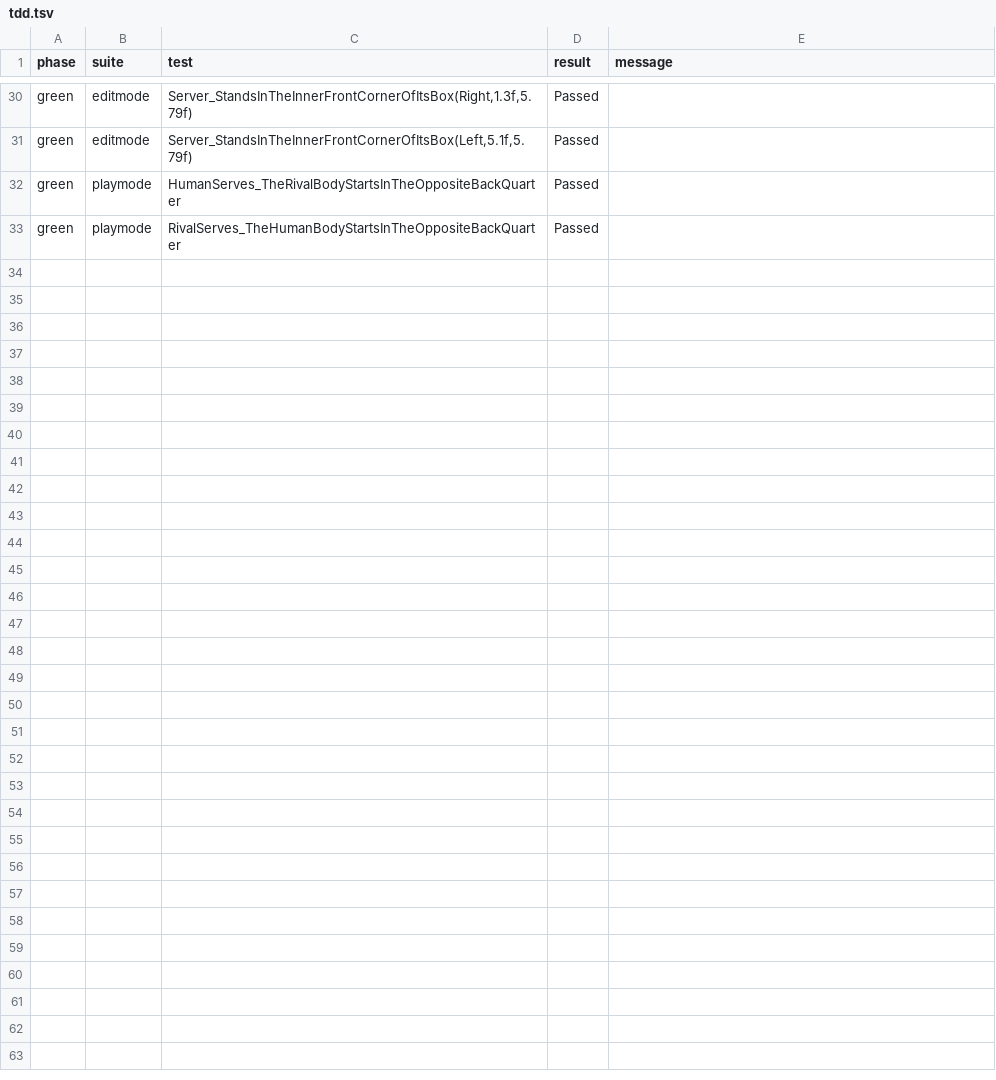
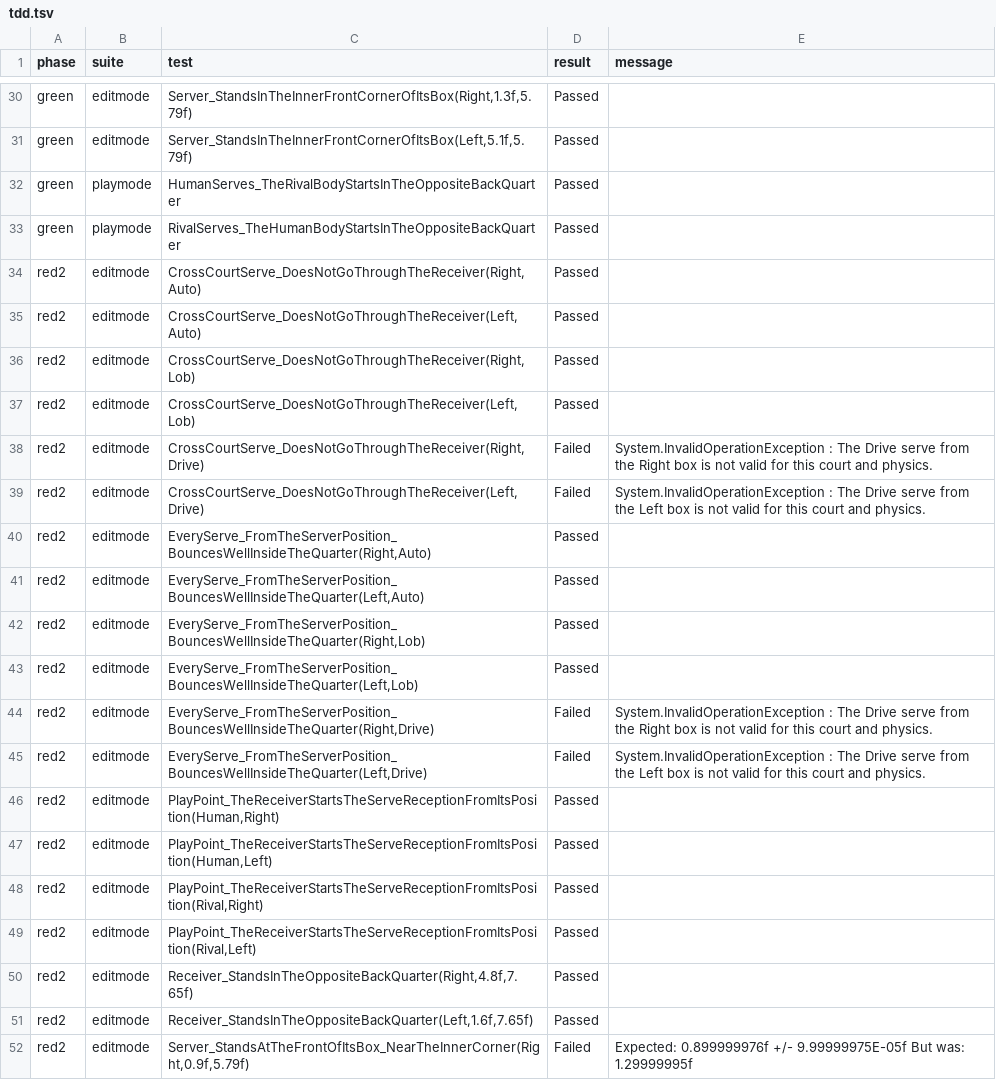
Before and after one commit to rafaallendes-boop/squash-clash, a TSV file: docs/validation/evidence/2026-11-26-posiciones-saque/tdd.tsv, drawn as a sheet; only a part is shown, gaps mark what is left out; the diff covers the shown part only; the diff names each change by its address in the sheet, - before the commit and + after, or states it on an @@ line.

```diff
--- a/docs/validation/evidence/2026-11-26-posiciones-saque/tdd.tsv
+++ b/docs/validation/evidence/2026-11-26-posiciones-saque/tdd.tsv
+row 34: red2 | editmode | CrossCourtServe_DoesNotGoThroughTheReceiver(Right,Auto) | Passed
+row 35: red2 | editmode | CrossCourtServe_DoesNotGoThroughTheReceiver(Left,Auto) | Passed
+row 36: red2 | editmode | CrossCourtServe_DoesNotGoThroughTheReceiver(Right,Lob) | Passed
+row 37: red2 | editmode | CrossCourtServe_DoesNotGoThroughTheReceiver(Left,Lob) | Passed
+row 38: red2 | editmode | CrossCourtServe_DoesNotGoThroughTheReceiver(Right,Drive) | Failed | System.InvalidOperationException : The Drive serve from the Right box is not valid for this court and physics.
+row 39: red2 | editmode | CrossCourtServe_DoesNotGoThroughTheReceiver(Left,Drive) | Failed | System.InvalidOperationException : The Drive serve from the Left box is not valid for this court and physics.
+row 40: red2 | editmode | EveryServe_FromTheServerPosition_BouncesWellInsideTheQuarter(Right,Auto) | Passed
+row 41: red2 | editmode | EveryServe_FromTheServerPosition_BouncesWellInsideTheQuarter(Left,Auto) | Passed
+row 42: red2 | editmode | EveryServe_FromTheServerPosition_BouncesWellInsideTheQuarter(Right,Lob) | Passed
+row 43: red2 | editmode | EveryServe_FromTheServerPosition_BouncesWellInsideTheQuarter(Left,Lob) | Passed
+row 44: red2 | editmode | EveryServe_FromTheServerPosition_BouncesWellInsideTheQuarter(Right,Drive) | Failed | System.InvalidOperationException : The Drive serve from the Right box is not valid for this court and physics.
+row 45: red2 | editmode | EveryServe_FromTheServerPosition_BouncesWellInsideTheQuarter(Left,Drive) | Failed | System.InvalidOperationException : The Drive serve from the Left box is not valid for this court and physics.
+row 46: red2 | editmode | PlayPoint_TheReceiverStartsTheServeReceptionFromItsPosition(Human,Right) | Passed
+row 47: red2 | editmode | PlayPoint_TheReceiverStartsTheServeReceptionFromItsPosition(Human,Left) | Passed
+row 48: red2 | editmode | PlayPoint_TheReceiverStartsTheServeReceptionFromItsPosition(Rival,Right) | Passed
+row 49: red2 | editmode | PlayPoint_TheReceiverStartsTheServeReceptionFromItsPosition(Rival,Left) | Passed
+row 50: red2 | editmode | Receiver_StandsInTheOppositeBackQuarter(Right,4.8f,7.65f) | Passed
+row 51: red2 | editmode | Receiver_StandsInTheOppositeBackQuarter(Left,1.6f,7.65f) | Passed
+row 52: red2 | editmode | Server_StandsAtTheFrontOfItsBox_NearTheInnerCorner(Right,0.9f,5.79f) | Failed | Expected: 0.899999976f +/- 9.99999975E-05f But was: 1.29999995f
```
Also changed, not shown: 23 added rows elsewhere in this file, 12 other files.
